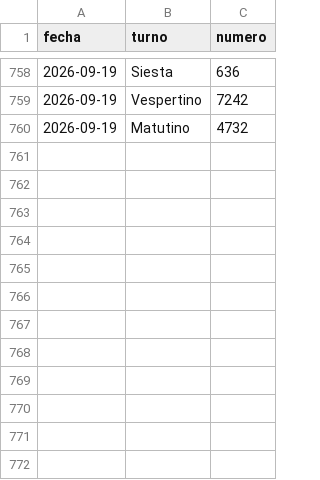
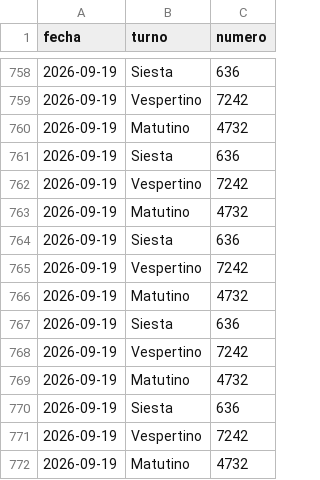
Before and after one commit to Marceloalvarez12/Back-quiniela, a CSV file: data/historico_base.csv, drawn as a sheet; only a part is shown, gaps mark what is left out; the diff names each change by its address in the sheet, - before the commit and + after, or states it on an @@ line.

```diff
--- a/data/historico_base.csv
+++ b/data/historico_base.csv
+row 761: 2026-09-19 | Siesta | 636
+row 762: 2026-09-19 | Vespertino | 7242
+row 763: 2026-09-19 | Matutino | 4732
+row 764: 2026-09-19 | Siesta | 636
+row 765: 2026-09-19 | Vespertino | 7242
+row 766: 2026-09-19 | Matutino | 4732
+row 767: 2026-09-19 | Siesta | 636
+row 768: 2026-09-19 | Vespertino | 7242
+row 769: 2026-09-19 | Matutino | 4732
+row 770: 2026-09-19 | Siesta | 636
+row 771: 2026-09-19 | Vespertino | 7242
+row 772: 2026-09-19 | Matutino | 4732
```
Also changed, not shown: 4 other files.
